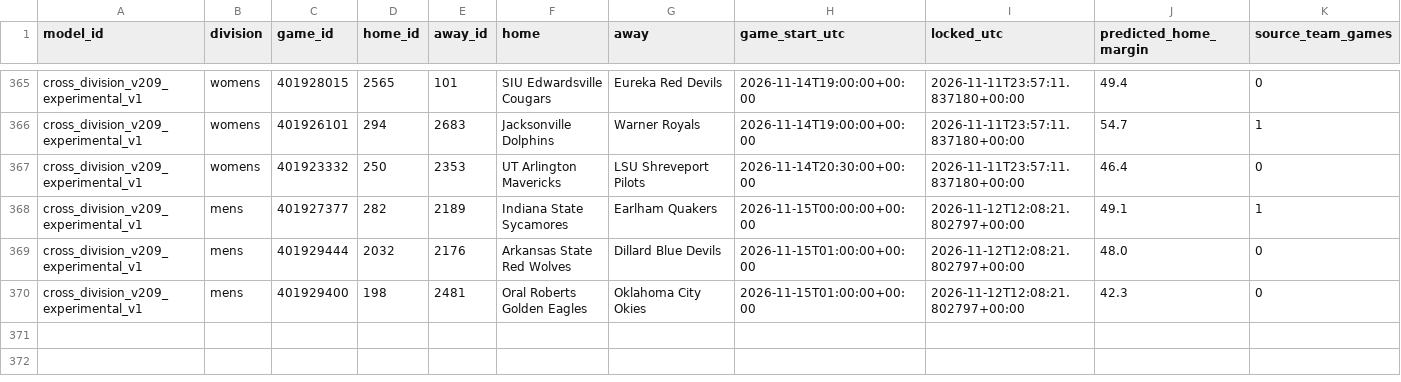
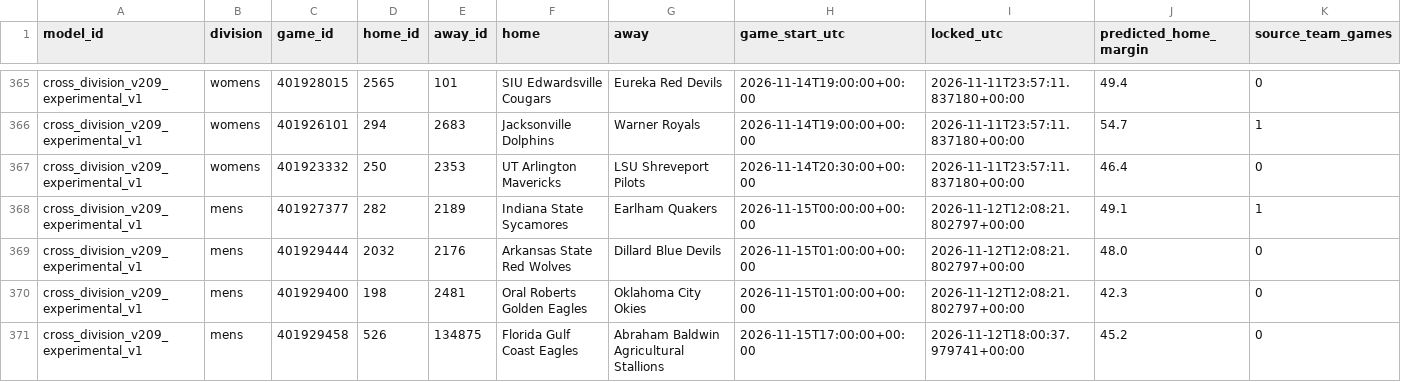
Before and after one commit to hcaver16-arch/college-basketball-ratings, a CSV file: data/cross_division_prospective/2026-27/forecasts.csv, drawn as a sheet; only a part is shown, gaps mark what is left out; rows hold the shown columns only; the diff names each change by its address in the sheet, - before the commit and + after, or states it on an @@ line.

```diff
--- a/data/cross_division_prospective/2026-27/forecasts.csv
+++ b/data/cross_division_prospective/2026-27/forecasts.csv
+row 371: cross_division_v209_experimental_v1 | mens | 401929458 | 526 | 134875 | Florida Gulf Coast Eagles | Abraham Baldwin Agricultural Stallions | 2026-11-15T17:00:00+00:00 | 2026-11-12T18:00:37.979741+00:00 | 45.2 | 0
```
Also changed, not shown: 1 other file.
